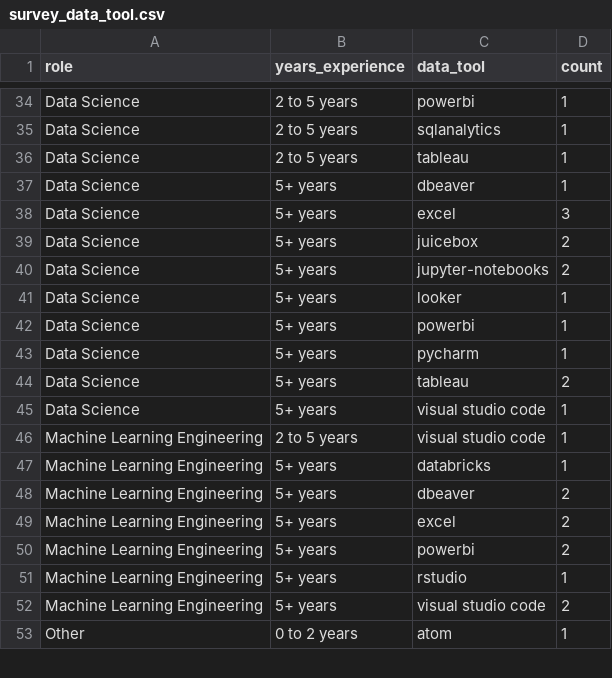
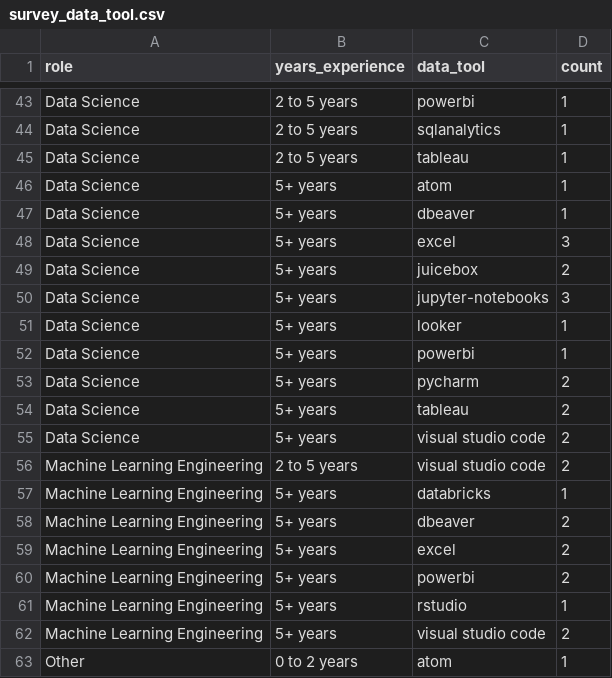
Before and after one commit to alex-antonison/data-nerds-tool-survey-results, a CSV file: data/output/survey_data_tool.csv, drawn as a sheet; only a part is shown, gaps mark what is left out; the diff covers the shown part only.

Commit message:
Add role years experience

```diff
--- a/data/output/survey_data_tool.csv
+++ b/data/output/survey_data_tool.csv
@@ -36,2 +45,3 @@ Data Science,2 to 5 years,sqlanalytics,1
 Data Science,2 to 5 years,tableau,1
+Data Science,5+ years,atom,1
 Data Science,5+ years,dbeaver,1
@@ -39,9 +49,9 @@ Data Science,5+ years,excel,3
 Data Science,5+ years,juicebox,2
-Data Science,5+ years,jupyter-notebooks,2
+Data Science,5+ years,jupyter-notebooks,3
 Data Science,5+ years,looker,1
 Data Science,5+ years,powerbi,1
-Data Science,5+ years,pycharm,1
+Data Science,5+ years,pycharm,2
 Data Science,5+ years,tableau,2
-Data Science,5+ years,visual studio code,1
-Machine Learning Engineering,2 to 5 years,visual studio code,1
+Data Science,5+ years,visual studio code,2
+Machine Learning Engineering,2 to 5 years,visual studio code,2
 Machine Learning Engineering,5+ years,databricks,1
```
Also changed, not shown: 10 added rows and 5 edited cells elsewhere in this file, data/output/survey_cloud_provider.csv, data/output/survey_programming_language.csv, 4 other files.
